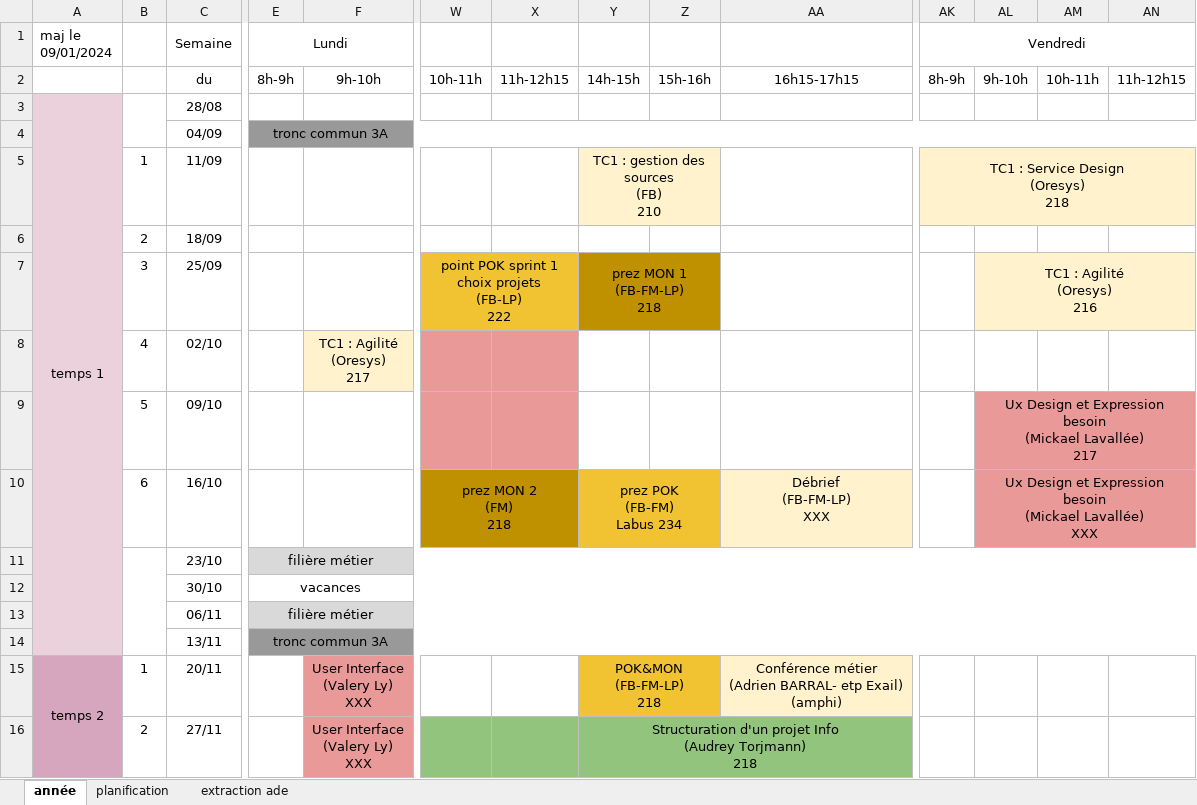
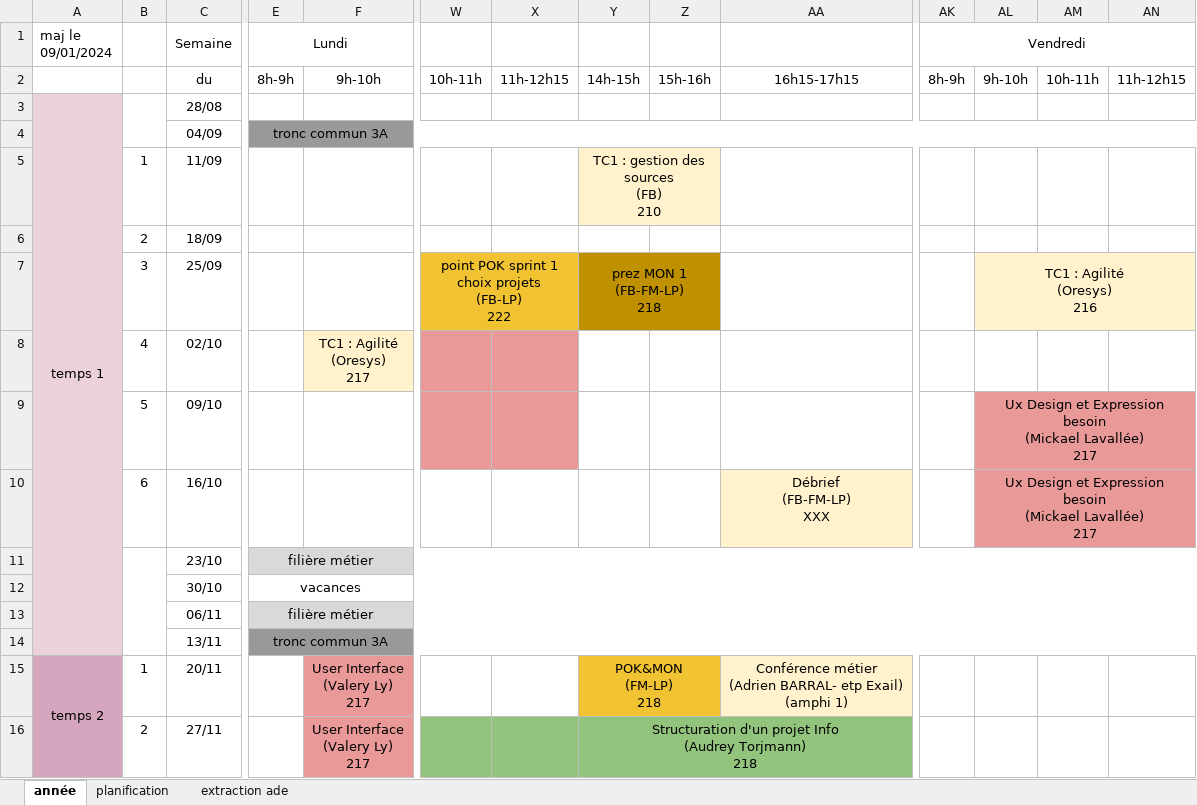
Before and after one commit to do-it-ecm/promo-2023-2024, an Excel workbook: Dang-Vu-Duc/mon/temps-1.2/edt de Assane Diouf.xlsx, sheet année, drawn as a sheet; only a part is shown, gaps mark what is left out; values as stored, in another font and other column widths than the file's, no borders; ↵ is a line break in a cell; the diff covers the shown part only; the diff names each change by its address in the sheet, - before the commit and + after, or states it on an @@ line.

```diff
--- a/Dang-Vu-Duc/mon/temps-1.2/edt de Assane Diouf.xlsx (sheet année)
+++ b/Dang-Vu-Duc/mon/temps-1.2/edt de Assane Diouf.xlsx (sheet année)
-AK5 (Vendredi): TC1 : Service Design ↵ (Oresys) ↵ 218
+AK5 (Vendredi): (empty)
-AK5 fill: #FFF2CC
+AK5 fill: none
-AK5:AN5 merged
-W10: prez MON 2 ↵ (FM) ↵ 218
+W10: (empty)
-W10 fill: #BF9000
+W10 fill: none
-W10:X10 merged
-Y10: prez POK ↵ (FB-FM) ↵ Labus 234
+Y10: (empty)
-Y10 fill: #F1C232
+Y10 fill: none
-Y10:Z10 merged
-AL10: …(Mickael Lavallée) ↵ XXX
+AL10: …(Mickael Lavallée) ↵ 217
-F15:F16: User Interface ↵ (Valery Ly) ↵ XXX
+F15:F16: User Interface ↵ (Valery Ly) ↵ 217
-Y15: POK&MON ↵ (FB-FM-LP) ↵ 218
+Y15: POK&MON ↵ (FM-LP) ↵ 218
-AA15: …etp Exail) ↵ (amphi)
+AA15: …etp Exail) ↵ (amphi 1)
```
Also changed, not shown: 22 edited cells, cell formats and merged cells elsewhere in this sheet, sheet planification, Dang-Vu-Duc/mon/temps-1.2/edt de Benoît Beguier.xlsx, Dang-Vu-Duc/mon/temps-1.2/edt de Khaoula Belaaziz.xlsx, 24 other files.
